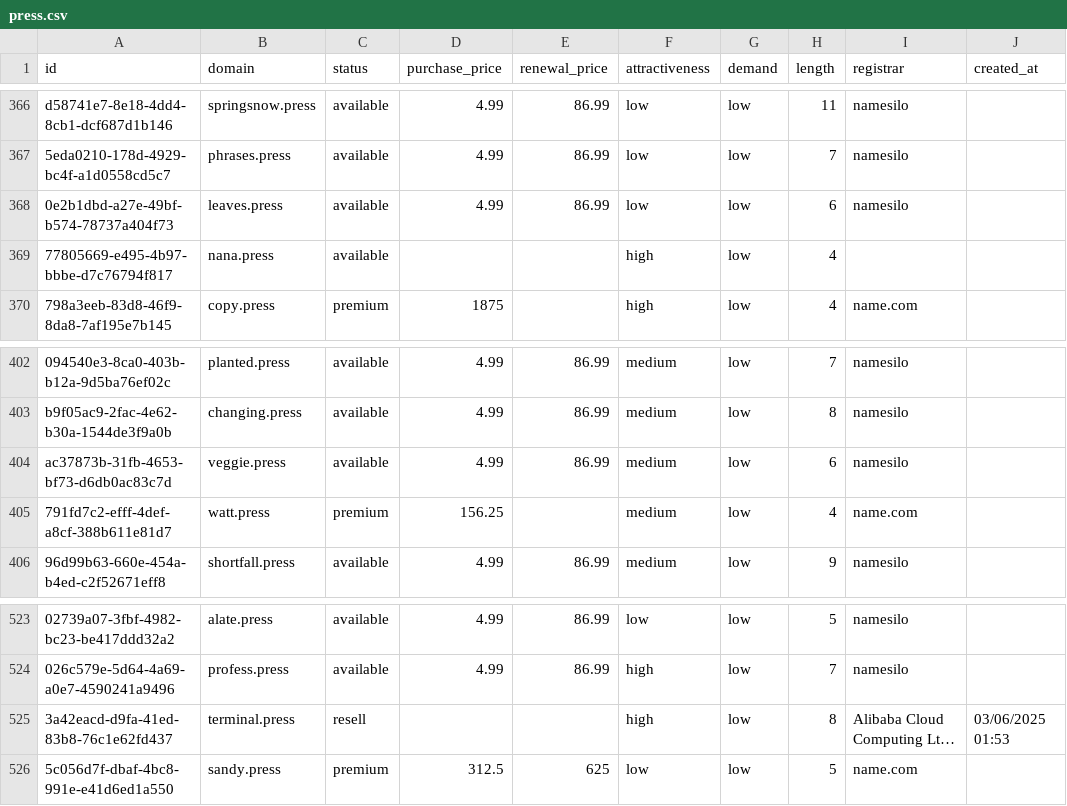
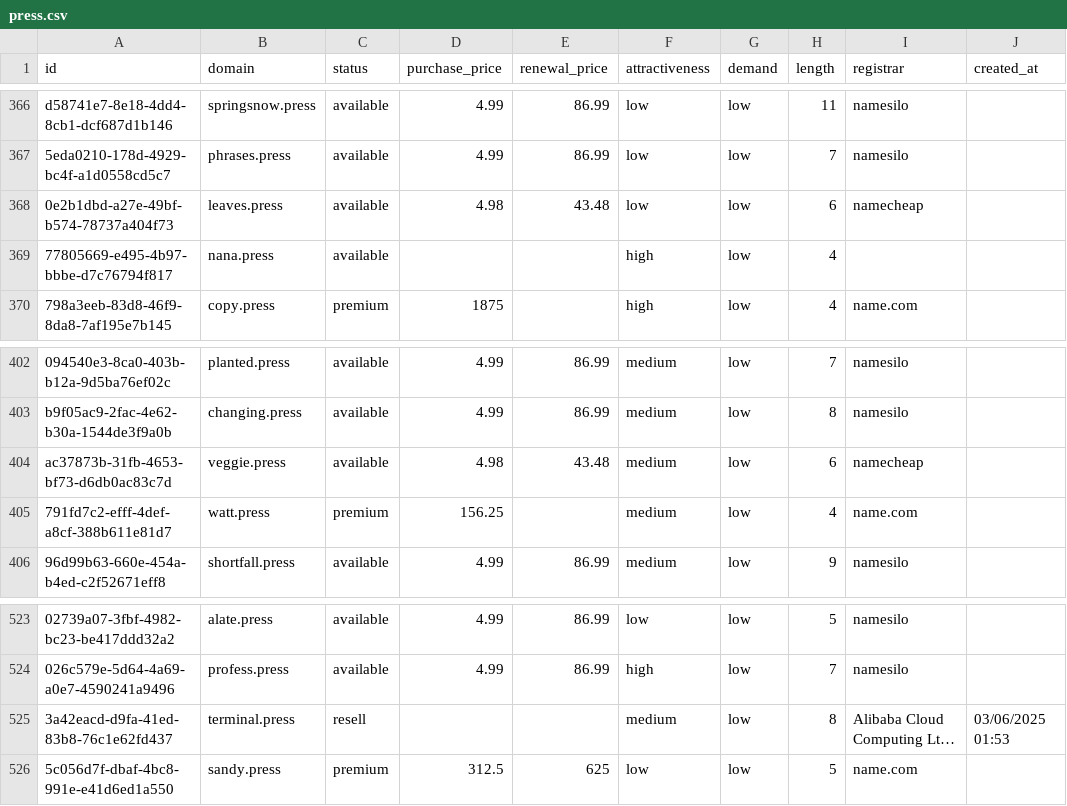
Before and after one commit to UniqueDomains/press-oneword-domains, a CSV file: press.csv, drawn as a sheet; only a part is shown, gaps mark what is left out; long unchanged cells end in …; the diff covers the shown part only; the diff names each change by its address in the sheet, - before the commit and + after, or states it on an @@ line.

```diff
--- a/press.csv
+++ b/press.csv
-D368 (purchase_price): 4.99
+D368 (purchase_price): 4.98
-E368 (renewal_price): 86.99
+E368 (renewal_price): 43.48
-I368 (registrar): namesilo
+I368 (registrar): namecheap
-D404 (purchase_price): 4.99
+D404 (purchase_price): 4.98
-E404 (renewal_price): 86.99
+E404 (renewal_price): 43.48
-I404 (registrar): namesilo
+I404 (registrar): namecheap
-F525 (attractiveness): high
+F525 (attractiveness): medium
```
Also changed, not shown: 21 edited cells elsewhere in this file, 4 other files.
